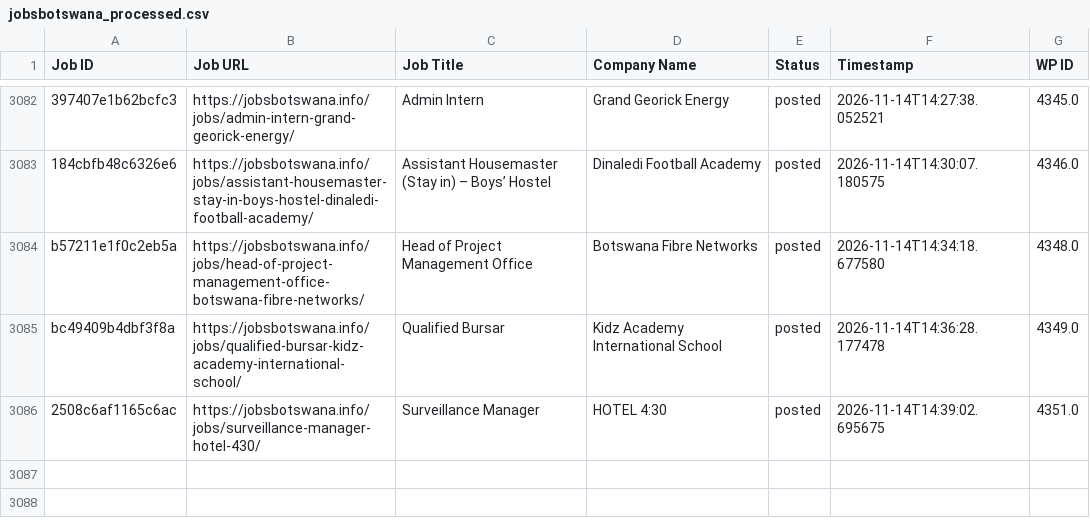
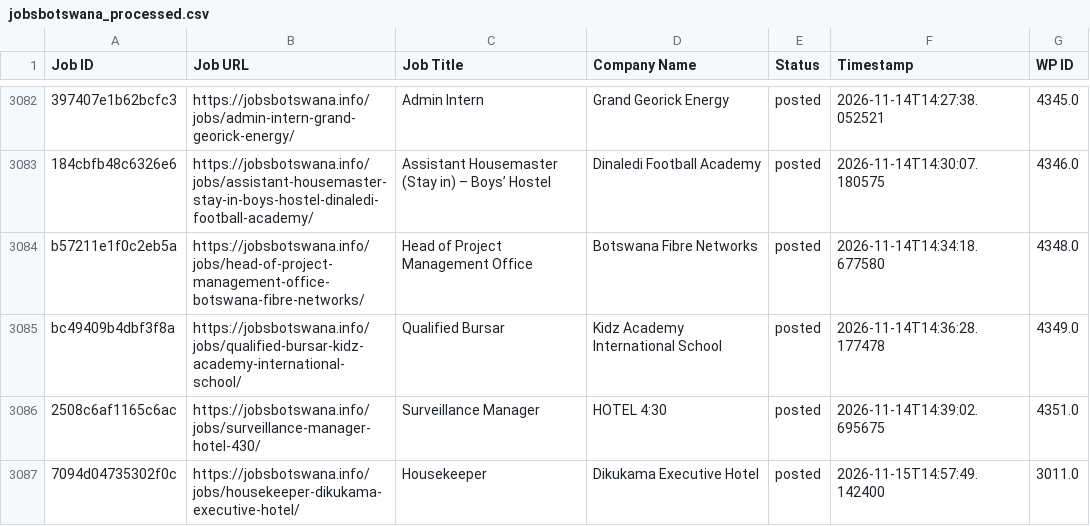
Before and after one commit to projectfetcher/bw, a CSV file: jobsbotswana_processed.csv, drawn as a sheet; only a part is shown, gaps mark what is left out; the diff names each change by its address in the sheet, - before the commit and + after, or states it on an @@ line.

```diff
--- a/jobsbotswana_processed.csv
+++ b/jobsbotswana_processed.csv
+row 3087: 7094d04735302f0c | https://jobsbotswana.info/jobs/housekeeper-dikukama-executive-hotel/ | Housekeeper | Dikukama Executive Hotel | posted | 2026-11-15T14:57:49.142400 | 3011.0
```
